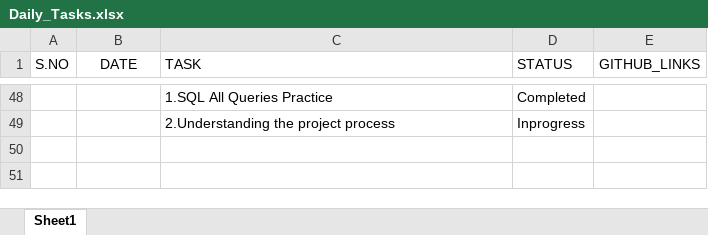
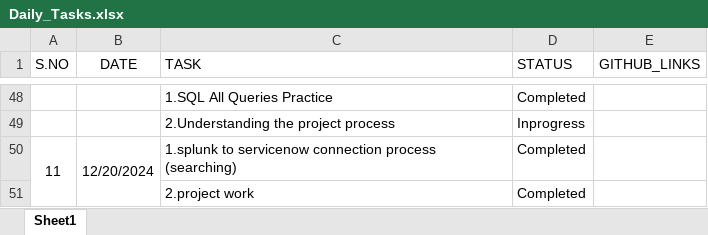
Before and after one commit to Swathiloya/Daily_Status, an Excel workbook: Daily_Tasks.xlsx, sheet Sheet1, drawn as a sheet; only a part is shown, gaps mark what is left out; values as stored, in another font and other column widths than the file's, no borders; the diff names each change by its address in the sheet, - before the commit and + after, or states it on an @@ line.

Commit message:
20-12-2024

```diff
--- a/Daily_Tasks.xlsx (sheet Sheet1)
+++ b/Daily_Tasks.xlsx (sheet Sheet1)
+row 50: 11 | 12/20/2024 | 1.splunk to servicenow connection process (searching) | Completed
+row 51:  |  | 2.project work | Completed
```
